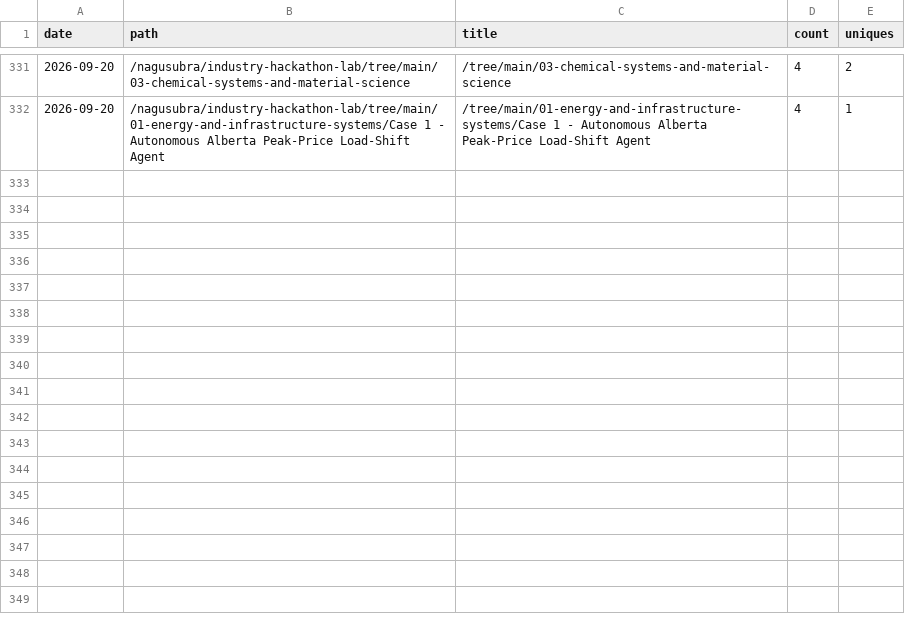
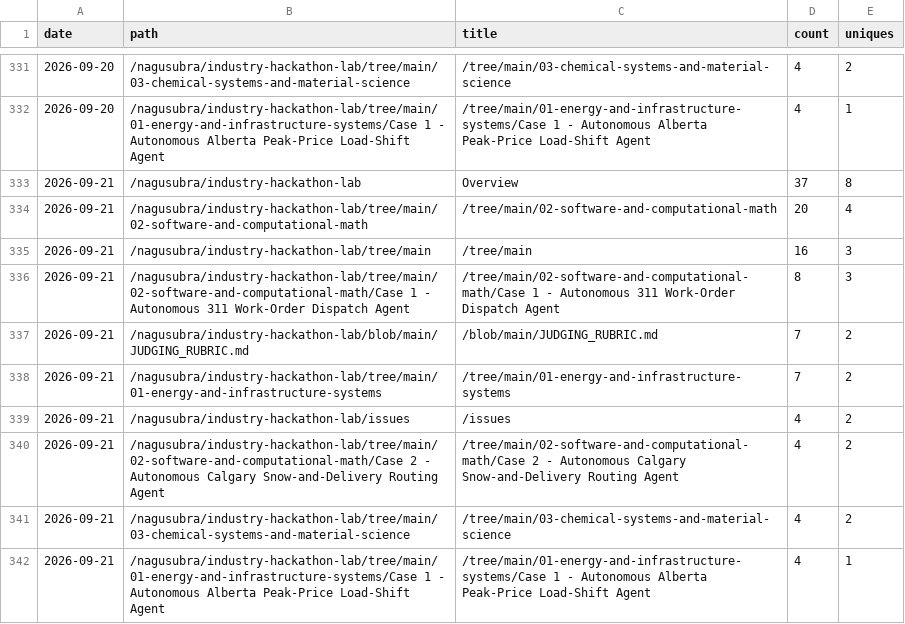
Before and after one commit to nagusubra/traffic, a CSV file: .metrics/data/industry-hackathon-lab/paths.csv, drawn as a sheet; only a part is shown, gaps mark what is left out.

```diff
--- a/.metrics/data/industry-hackathon-lab/paths.csv
+++ b/.metrics/data/industry-hackathon-lab/paths.csv
@@ -332 +332,11 @@ date,path,title,count,uniques
 2026-09-20,/nagusubra/industry-hackathon-lab/tree/main/01-energy-and-infrastructure-systems/Case 1 - Autonomous Alberta Peak-Price Load-Shift Agent,/tree/main/01-energy-and-infrastructure-systems/Case 1 - Autonomous Alberta Peak-Price Load-Shift Agent,4,1
+2026-09-21,/nagusubra/industry-hackathon-lab,Overview,37,8
+2026-09-21,/nagusubra/industry-hackathon-lab/tree/main/02-software-and-computational-math,/tree/main/02-software-and-computational-math,20,4
+2026-09-21,/nagusubra/industry-hackathon-lab/tree/main,/tree/main,16,3
+2026-09-21,/nagusubra/industry-hackathon-lab/tree/main/02-software-and-computational-math/Case 1 - Autonomous 311 Work-Order Dispatch Agent,/tree/main/02-software-and-computational-math/Case 1 - Autonomous 311 Work-Order Dispatch Agent,8,3
+2026-09-21,/nagusubra/industry-hackathon-lab/blob/main/JUDGING_RUBRIC.md,/blob/main/JUDGING_RUBRIC.md,7,2
+2026-09-21,/nagusubra/industry-hackathon-lab/tree/main/01-energy-and-infrastructure-systems,/tree/main/01-energy-and-infrastructure-systems,7,2
+2026-09-21,/nagusubra/industry-hackathon-lab/issues,/issues,4,2
+2026-09-21,/nagusubra/industry-hackathon-lab/tree/main/02-software-and-computational-math/Case 2 - Autonomous Calgary Snow-and-Delivery Routing Agent,/tree/main/02-software-and-computational-math/Case 2 - Autonomous Calgary Snow-and-Delivery Routing Agent,4,2
+2026-09-21,/nagusubra/industry-hackathon-lab/tree/main/03-chemical-systems-and-material-science,/tree/main/03-chemical-systems-and-material-science,4,2
+2026-09-21,/nagusubra/industry-hackathon-lab/tree/main/01-energy-and-infrastructure-systems/Case 1 - Autonomous Alberta Peak-Price Load-Shift Agent,/tree/main/01-energy-and-infrastructure-systems/Case 1 - Autonomous Alberta Peak-Price Load-Shift Agent,4,1
```
Also changed, not shown: .metrics/data/duvals_triangle_plotter/paths.csv, .metrics/data/duvals_triangle_plotter/referrers.csv, 17 other files.
